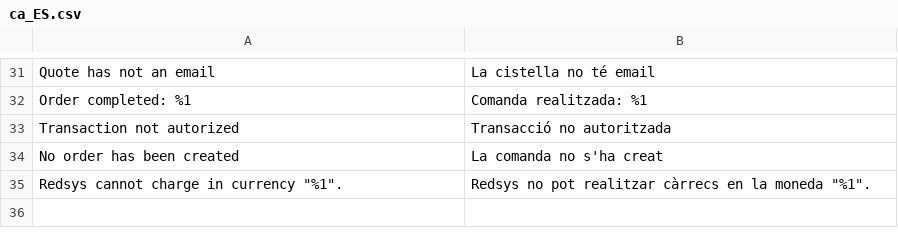
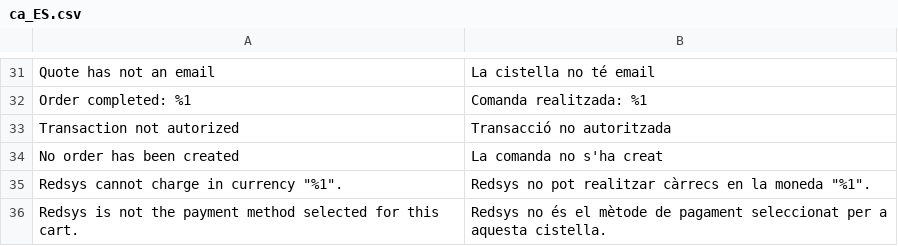
Before and after one commit to oriolauge/magento2-redsys, a CSV file: i18n/ca_ES.csv, drawn as a sheet; only a part is shown, gaps mark what is left out; the diff names each change by its address in the sheet, - before the commit and + after, or states it on an @@ line.

Commit message:
chore: Add translation for new string exception

```diff
--- a/i18n/ca_ES.csv
+++ b/i18n/ca_ES.csv
+row 36: Redsys is not the payment method selected for this cart. | Redsys no és el mètode de pagament seleccionat per a aquesta cistella.
```
Also changed, not shown: i18n/en_US.csv, i18n/es_ES.csv.
